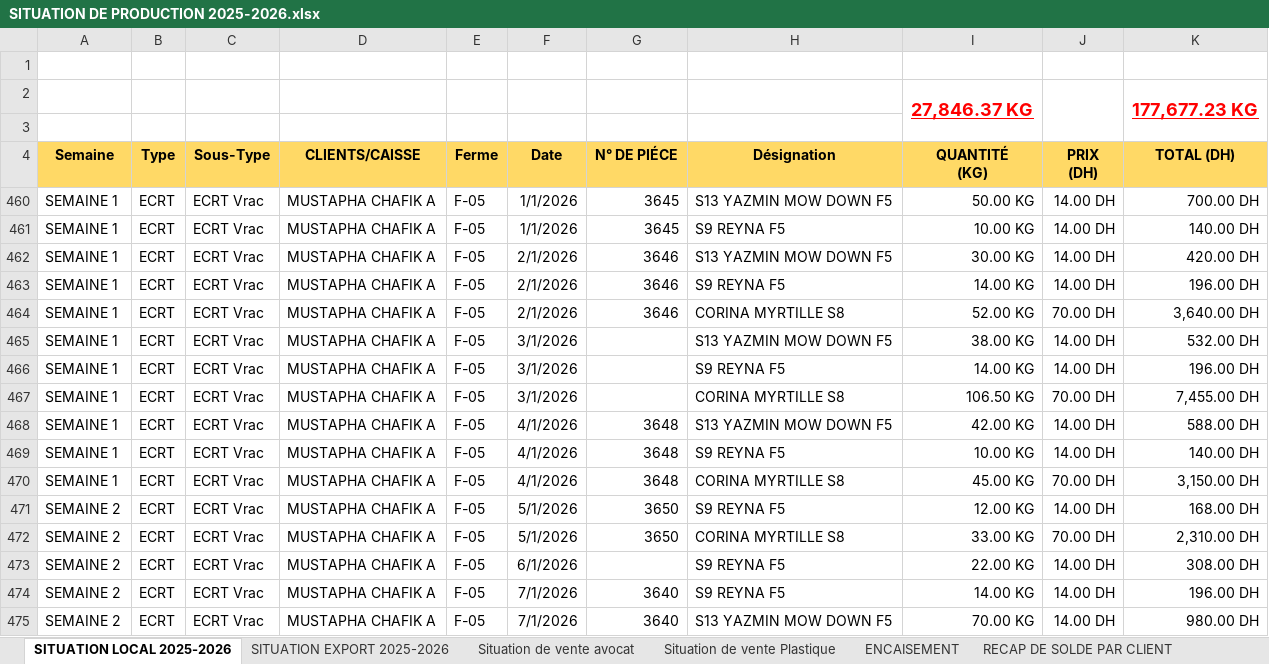
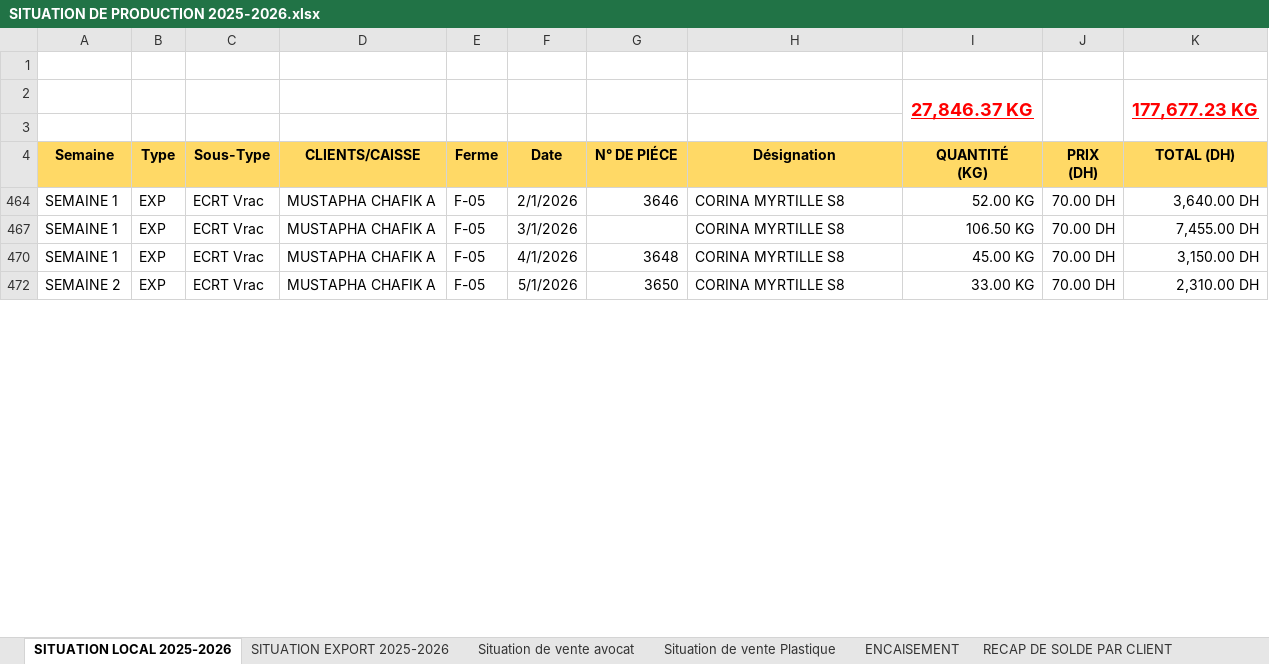
Before and after one commit to CElyousfi/cloneBERRYGOOD, an Excel workbook: SITUATION DE PRODUCTION 2025-2026.xlsx, sheet SITUATION LOCAL 2025-2026, drawn as a sheet; only a part is shown; values as stored, in another font and other column widths than the file's, no borders; the diff covers the shown part only; the diff names each change by its address in the sheet, - before the commit and + after, or states it on an @@ line.

Commit message:
Recolte Chef de Ferme avec kilos

```diff
--- a/SITUATION DE PRODUCTION 2025-2026.xlsx (sheet SITUATION LOCAL 2025-2026)
+++ b/SITUATION DE PRODUCTION 2025-2026.xlsx (sheet SITUATION LOCAL 2025-2026)
@@ row 460 hidden: SEMAINE 1 | ECRT | ECRT Vrac | MUSTAPHA CHAFIK A | F-05 | 1/1/2026 | 3645 | S13 YAZMIN MOW DOWN F5 | 50.00 KG | 14.00 DH | 700.00 DH @@
@@ row 461 hidden: SEMAINE 1 | ECRT | ECRT Vrac | MUSTAPHA CHAFIK A | F-05 | 1/1/2026 | 3645 | S9 REYNA F5 | 10.00 KG | 14.00 DH | 140.00 DH @@
@@ row 462 hidden: SEMAINE 1 | ECRT | ECRT Vrac | MUSTAPHA CHAFIK A | F-05 | 2/1/2026 | 3646 | S13 YAZMIN MOW DOWN F5 | 30.00 KG | 14.00 DH | 420.00 DH @@
@@ row 463 hidden: SEMAINE 1 | ECRT | ECRT Vrac | MUSTAPHA CHAFIK A | F-05 | 2/1/2026 | 3646 | S9 REYNA F5 | 14.00 KG | 14.00 DH | 196.00 DH @@
-B464 (Type): ECRT
+B464 (Type): EXP
@@ row 465 hidden: SEMAINE 1 | ECRT | ECRT Vrac | MUSTAPHA CHAFIK A | F-05 | 3/1/2026 |  | S13 YAZMIN MOW DOWN F5 | 38.00 KG | 14.00 DH | 532.00 DH @@
@@ row 466 hidden: SEMAINE 1 | ECRT | ECRT Vrac | MUSTAPHA CHAFIK A | F-05 | 3/1/2026 |  | S9 REYNA F5 | 14.00 KG | 14.00 DH | 196.00 DH @@
-B467 (Type): ECRT
+B467 (Type): EXP
@@ row 468 hidden: SEMAINE 1 | ECRT | ECRT Vrac | MUSTAPHA CHAFIK A | F-05 | 4/1/2026 | 3648 | S13 YAZMIN MOW DOWN F5 | 42.00 KG | 14.00 DH | 588.00 DH @@
@@ row 469 hidden: SEMAINE 1 | ECRT | ECRT Vrac | MUSTAPHA CHAFIK A | F-05 | 4/1/2026 | 3648 | S9 REYNA F5 | 10.00 KG | 14.00 DH | 140.00 DH @@
-B470 (Type): ECRT
+B470 (Type): EXP
@@ row 471 hidden: SEMAINE 2 | ECRT | ECRT Vrac | MUSTAPHA CHAFIK A | F-05 | 5/1/2026 | 3650 | S9 REYNA F5 | 12.00 KG | 14.00 DH | 168.00 DH @@
-B472 (Type): ECRT
+B472 (Type): EXP
@@ row 473 hidden: SEMAINE 2 | ECRT | ECRT Vrac | MUSTAPHA CHAFIK A | F-05 | 6/1/2026 |  | S9 REYNA F5 | 22.00 KG | 14.00 DH | 308.00 DH @@
@@ row 474 hidden: SEMAINE 2 | ECRT | ECRT Vrac | MUSTAPHA CHAFIK A | F-05 | 7/1/2026 | 3640 | S9 REYNA F5 | 14.00 KG | 14.00 DH | 196.00 DH @@
@@ row 475 hidden: SEMAINE 2 | ECRT | ECRT Vrac | MUSTAPHA CHAFIK A | F-05 | 7/1/2026 | 3640 | S13 YAZMIN MOW DOWN F5 | 70.00 KG | 14.00 DH | 980.00 DH @@
```
Also changed, not shown: 106 hidden or unhidden rows and 24 edited cells elsewhere in this sheet, sheet Situation de vente avocat, sheet RECAP DE SOLDE PAR CLIENT, 31 other files.
